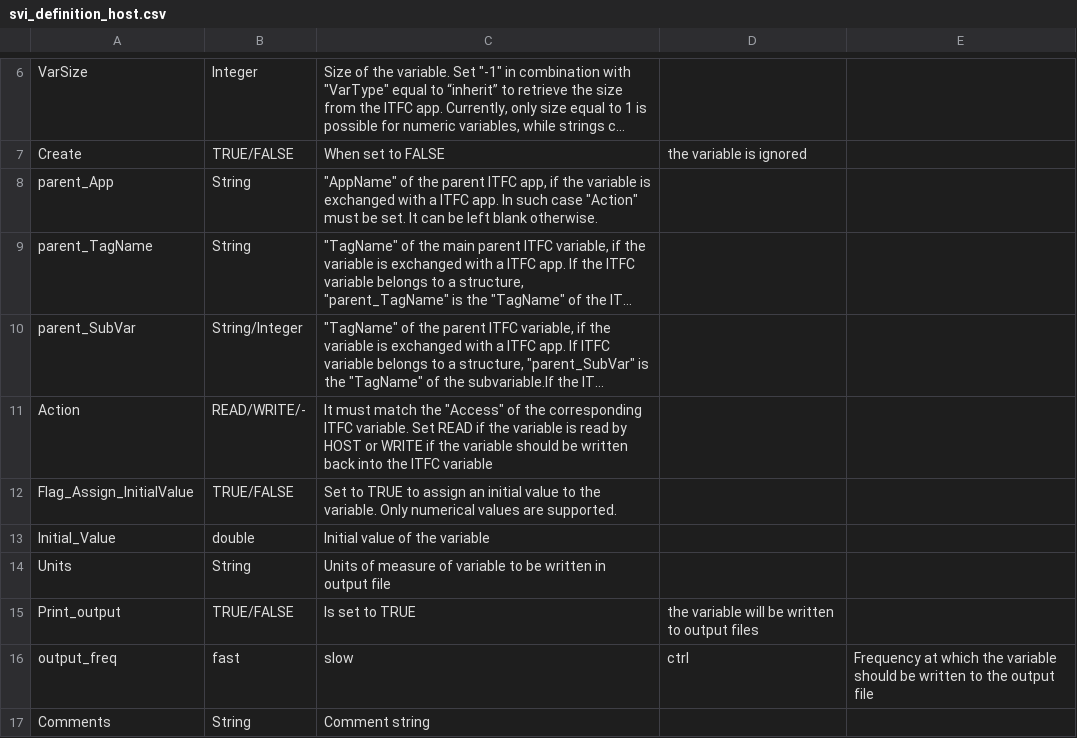
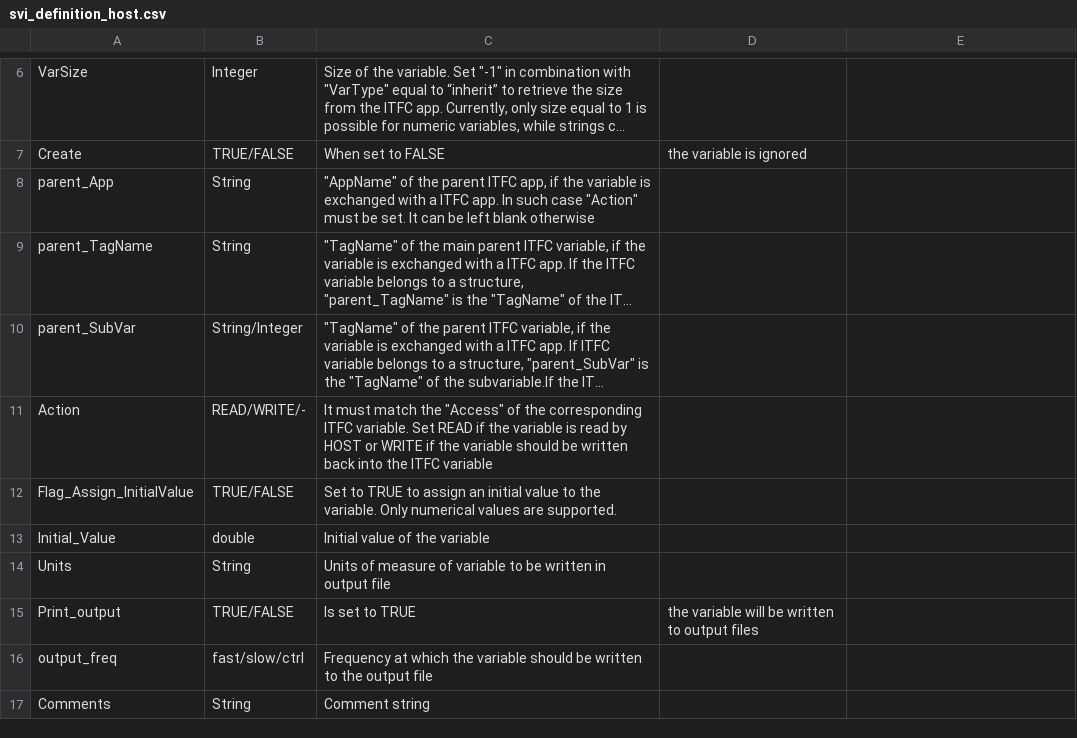
Before and after one commit to TUMLWE/PAL, a CSV file: docs/source/svi_definition_host.csv, drawn as a sheet; only a part is shown, gaps mark what is left out; long unchanged cells end in …; the diff names each change by its address in the sheet, - before the commit and + after, or states it on an @@ line.

Commit message:
docs update

```diff
--- a/docs/source/svi_definition_host.csv
+++ b/docs/source/svi_definition_host.csv
-C8: …left blank otherwise.
+C8: …left blank otherwise
-B16: fast
+B16: fast/slow/ctrl
-C16: slow
+C16: Frequency at which the variable should be written to the output file
-D16: ctrl
+D16: (empty)
-E16: Frequency at which the variable should be written to the output file
+E16: (empty)
```
